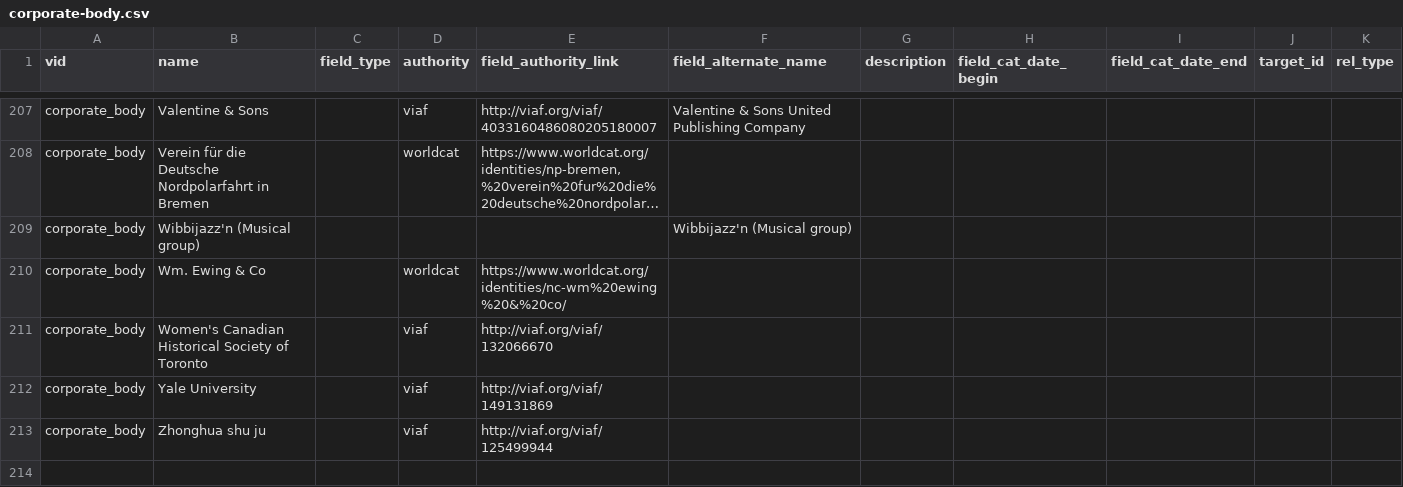
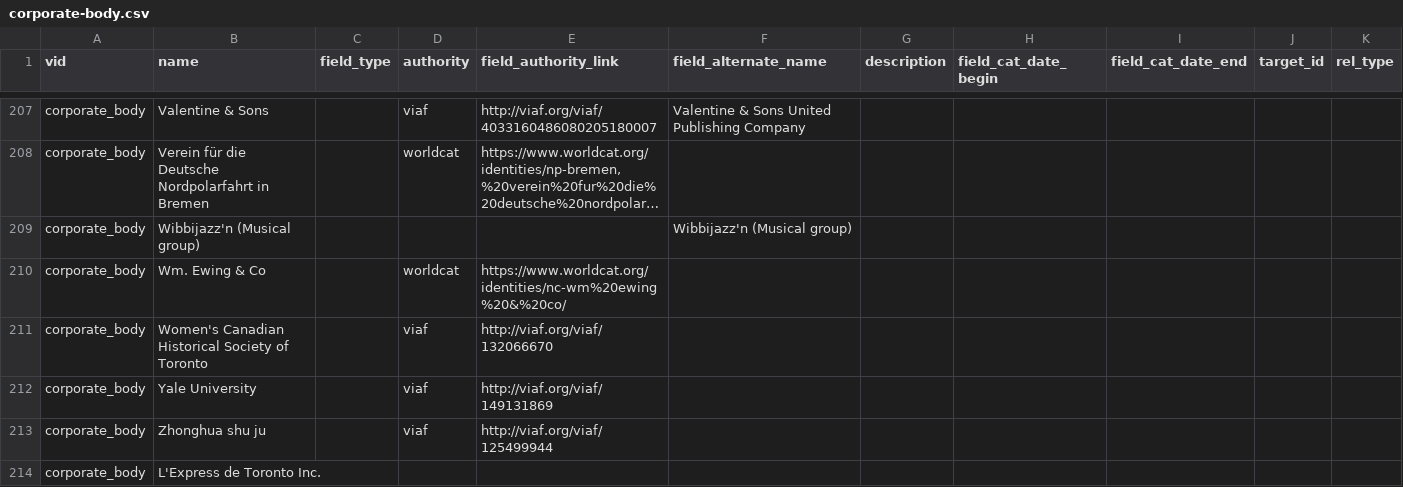
Before and after one commit to yorkulibraries/yudl_defaults, a CSV file: migrate/corporate-body.csv, drawn as a sheet; only a part is shown, gaps mark what is left out; long unchanged cells end in ….

Commit message:
Add L'Express authorities.

```diff
--- a/migrate/corporate-body.csv
+++ b/migrate/corporate-body.csv
@@ -213 +213,2 @@ corporate_body,Yale University,,viaf,http://viaf.org/viaf/149131869,,,,,,
 corporate_body,Zhonghua shu ju,,viaf,http://viaf.org/viaf/125499944,,,,,,
+corporate_body,"L'Express de Toronto Inc.",,,,,,,,,
```
Also changed, not shown: migrate/person.csv.
